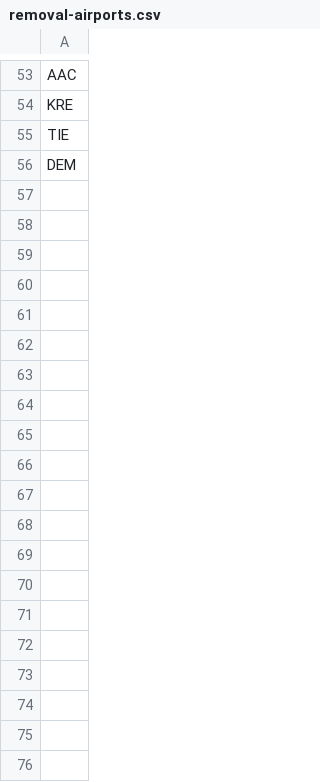
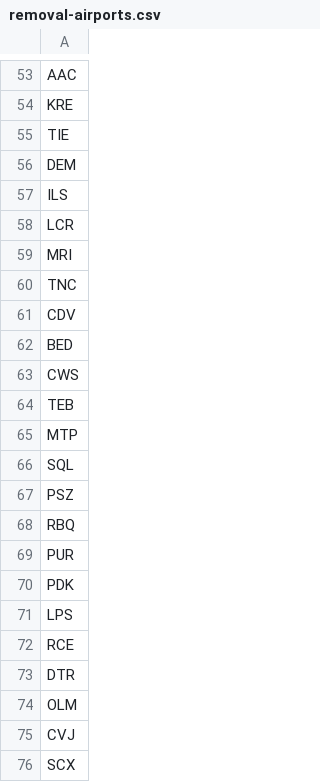
Before and after one commit to spencerm/airline, a CSV file: airline-data/removal-airports.csv, drawn as a sheet; only a part is shown, gaps mark what is left out; the diff covers the shown part only; the diff names each change by its address in the sheet, - before the commit and + after, or states it on an @@ line.

```diff
--- a/airline-data/removal-airports.csv
+++ b/airline-data/removal-airports.csv
+row 57: ILS
+row 58: LCR
+row 59: MRI
+row 60: TNC
+row 61: CDV
+row 62: BED
+row 63: CWS
+row 64: TEB
+row 65: MTP
+row 66: SQL
+row 67: PSZ
+row 68: RBQ
+row 69: PUR
+row 70: PDK
+row 71: LPS
+row 72: RCE
+row 73: DTR
+row 74: OLM
+row 75: CVJ
+row 76: SCX
```
Also changed, not shown: 9 added rows elsewhere in this file, airline-data/country-data-2022.csv, 9 other files.
